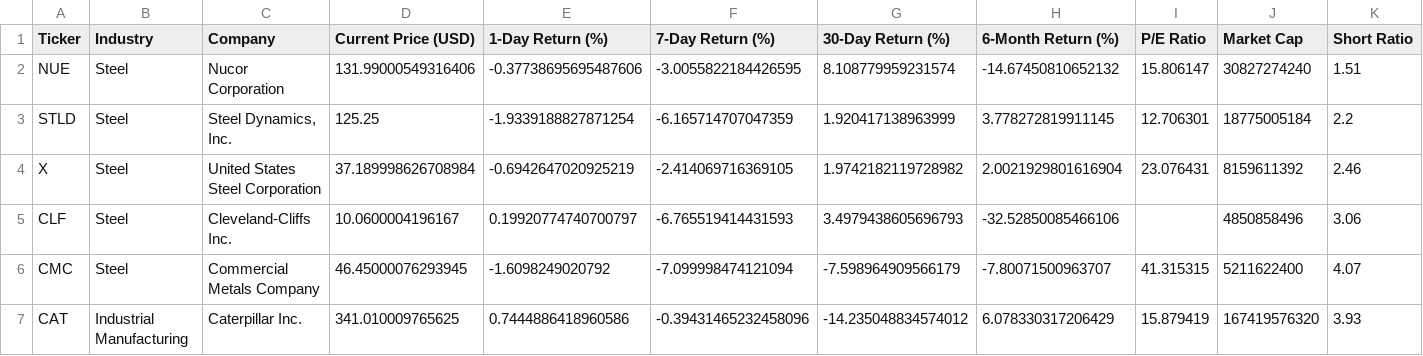
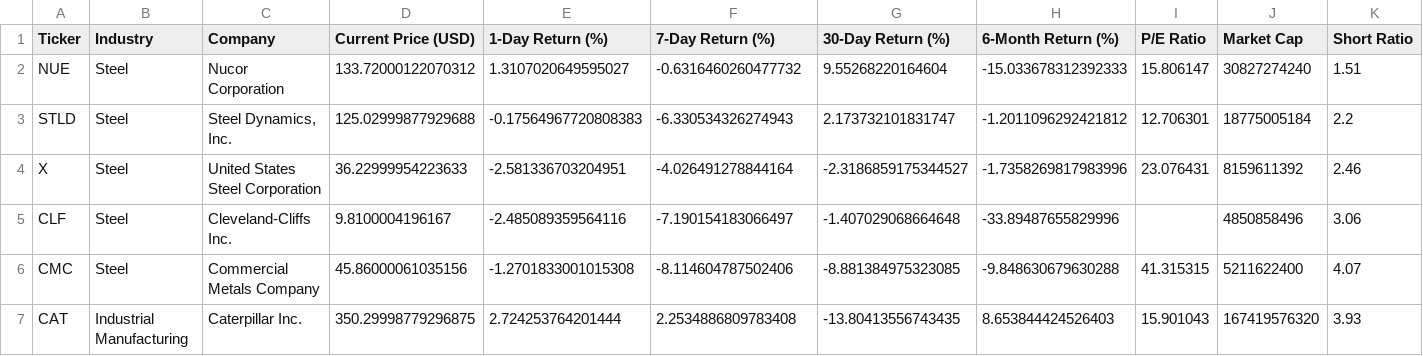
Before and after one commit to Kimnguyenwork85/tariff_dashboard, a CSV file: dashboard_source_data.csv, drawn as a sheet; only a part is shown; the diff covers the shown part only; the diff names each change by its address in the sheet, - before the commit and + after, or states it on an @@ line.

Commit message:
Update dashboard_source_data.csv

```diff
--- a/dashboard_source_data.csv
+++ b/dashboard_source_data.csv
-D2 (Current Price (USD)): 131.99000549316406
+D2 (Current Price (USD)): 133.72000122070312
-E2 (1-Day Return (%)): -0.37738695695487606
+E2 (1-Day Return (%)): 1.3107020649595027
-F2 (7-Day Return (%)): -3.0055822184426595
+F2 (7-Day Return (%)): -0.6316460260477732
-G2 (30-Day Return (%)): 8.108779959231574
+G2 (30-Day Return (%)): 9.55268220164604
-H2 (6-Month Return (%)): -14.67450810652132
+H2 (6-Month Return (%)): -15.033678312392333
-D3 (Current Price (USD)): 125.25
+D3 (Current Price (USD)): 125.02999877929688
-E3 (1-Day Return (%)): -1.9339188827871254
+E3 (1-Day Return (%)): -0.17564967720808383
-F3 (7-Day Return (%)): -6.165714707047359
+F3 (7-Day Return (%)): -6.330534326274943
-G3 (30-Day Return (%)): 1.920417138963999
+G3 (30-Day Return (%)): 2.173732101831747
-H3 (6-Month Return (%)): 3.778272819911145
+H3 (6-Month Return (%)): -1.2011096292421812
-D4 (Current Price (USD)): 37.189998626708984
+D4 (Current Price (USD)): 36.22999954223633
-E4 (1-Day Return (%)): -0.6942647020925219
+E4 (1-Day Return (%)): -2.581336703204951
-F4 (7-Day Return (%)): -2.414069716369105
+F4 (7-Day Return (%)): -4.026491278844164
-G4 (30-Day Return (%)): 1.9742182119728982
+G4 (30-Day Return (%)): -2.3186859175344527
-H4 (6-Month Return (%)): 2.0021929801616904
+H4 (6-Month Return (%)): -1.7358269817983996
-D5 (Current Price (USD)): 10.0600004196167
+D5 (Current Price (USD)): 9.8100004196167
-E5 (1-Day Return (%)): 0.19920774740700797
+E5 (1-Day Return (%)): -2.485089359564116
-F5 (7-Day Return (%)): -6.765519414431593
+F5 (7-Day Return (%)): -7.190154183066497
-G5 (30-Day Return (%)): 3.4979438605696793
+G5 (30-Day Return (%)): -1.407029068664648
-H5 (6-Month Return (%)): -32.52850085466106
+H5 (6-Month Return (%)): -33.89487655829996
-D6 (Current Price (USD)): 46.45000076293945
+D6 (Current Price (USD)): 45.86000061035156
-E6 (1-Day Return (%)): -1.6098249020792
+E6 (1-Day Return (%)): -1.2701833001015308
-F6 (7-Day Return (%)): -7.099998474121094
+F6 (7-Day Return (%)): -8.114604787502406
-G6 (30-Day Return (%)): -7.598964909566179
+G6 (30-Day Return (%)): -8.881384975323085
-H6 (6-Month Return (%)): -7.80071500963707
+H6 (6-Month Return (%)): -9.848630679630288
-D7 (Current Price (USD)): 341.010009765625
+D7 (Current Price (USD)): 350.29998779296875
-E7 (1-Day Return (%)): 0.7444886418960586
+E7 (1-Day Return (%)): 2.724253764201444
-F7 (7-Day Return (%)): -0.39431465232458096
+F7 (7-Day Return (%)): 2.2534886809783408
-G7 (30-Day Return (%)): -14.235048834574012
+G7 (30-Day Return (%)): -13.80413556743435
-H7 (6-Month Return (%)): 6.078330317206429
+H7 (6-Month Return (%)): 8.653844424526403
-I7 (P/E Ratio): 15.879419
+I7 (P/E Ratio): 15.901043
```
Also changed, not shown: 101 edited cells elsewhere in this file.
